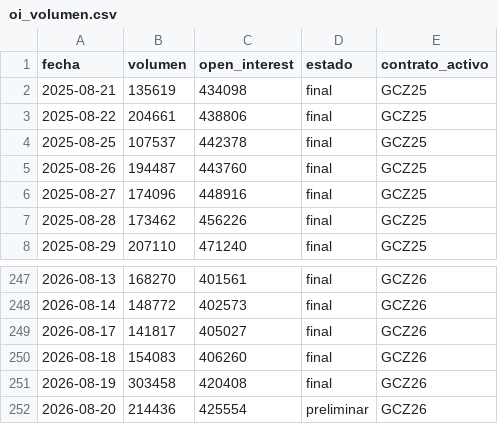
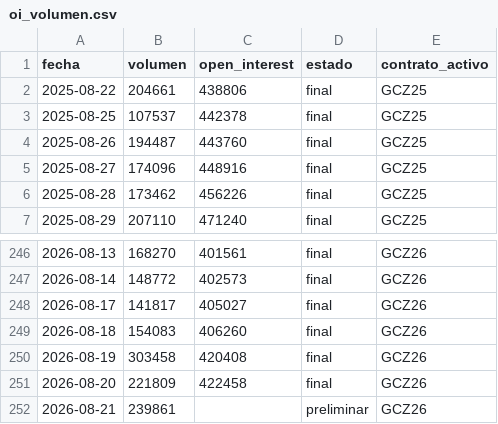
Before and after one commit to joaquimaro/analisis-fundamental-oro, a CSV file: oi_volumen.csv, drawn as a sheet; only a part is shown, gaps mark what is left out.

```diff
--- a/oi_volumen.csv
+++ b/oi_volumen.csv
@@ -1,3 +1,2 @@
 fecha,volumen,open_interest,estado,contrato_activo
-2025-08-21,135619,434098,final,GCZ25
 2025-08-22,204661,438806,final,GCZ25
@@ -251,2 +250,3 @@ fecha,volumen,open_interest,estado,contrato_activo
 2026-08-19,303458,420408,final,GCZ26
-2026-08-20,214436,425554,preliminar,GCZ26
+2026-08-20,221809,422458,final,GCZ26
+2026-08-21,239861,,preliminar,GCZ26
```
Also changed, not shown: dxy_1h.csv, dxy_diario.csv, 3 other files.
